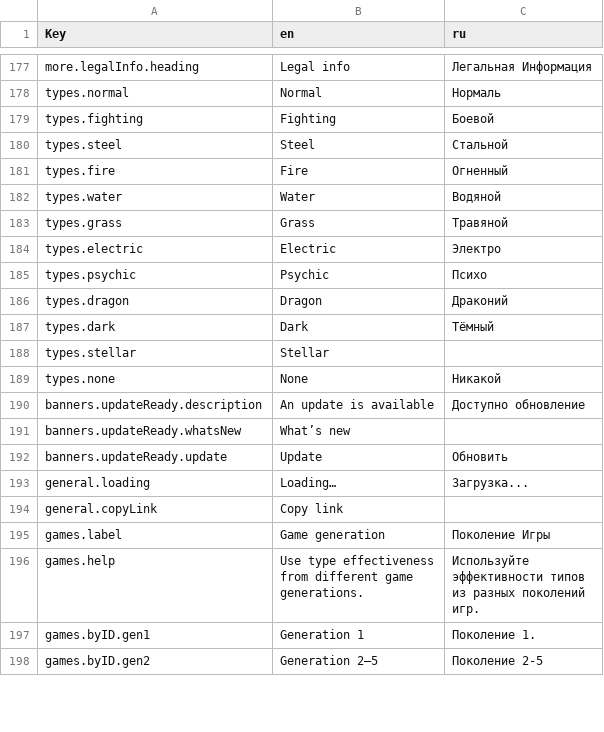
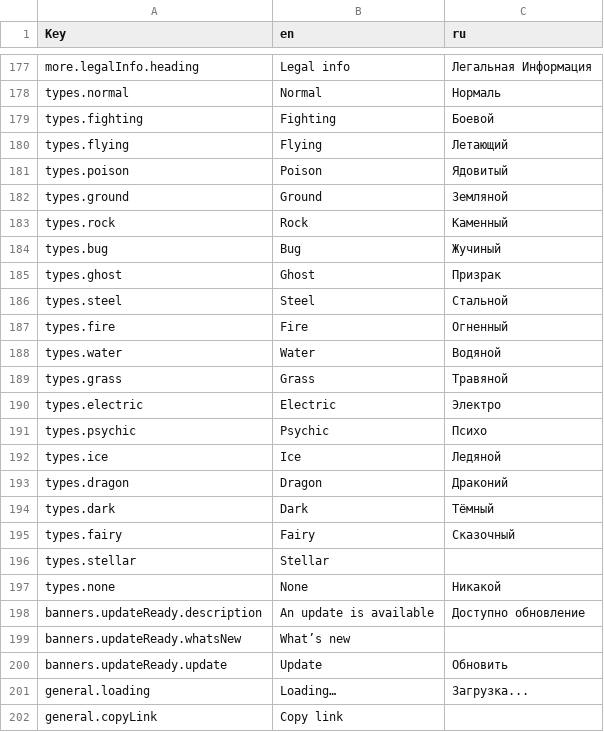
Before and after one commit to ViZarSmogon/pkmn.help, a CSV file: public/translations/ru.csv, drawn as a sheet; only a part is shown, gaps mark what is left out; the shorter side is filled out with more unchanged rows; the diff names each change by its address in the sheet, - before the commit and + after, or states it on an @@ line.

```diff
--- a/public/translations/ru.csv
+++ b/public/translations/ru.csv
+row 180: types.flying | Flying | Летающий
+row 181: types.poison | Poison | Ядовитый
+row 182: types.ground | Ground | Земляной
+row 183: types.rock | Rock | Каменный
+row 184: types.bug | Bug | Жучиный
+row 185: types.ghost | Ghost | Призрак
+row 192: types.ice | Ice | Ледяной
+row 195: types.fairy | Fairy | Сказочный
```
Also changed, not shown: public/translations/it.csv, public/translations/ja.csv, 14 other files.
